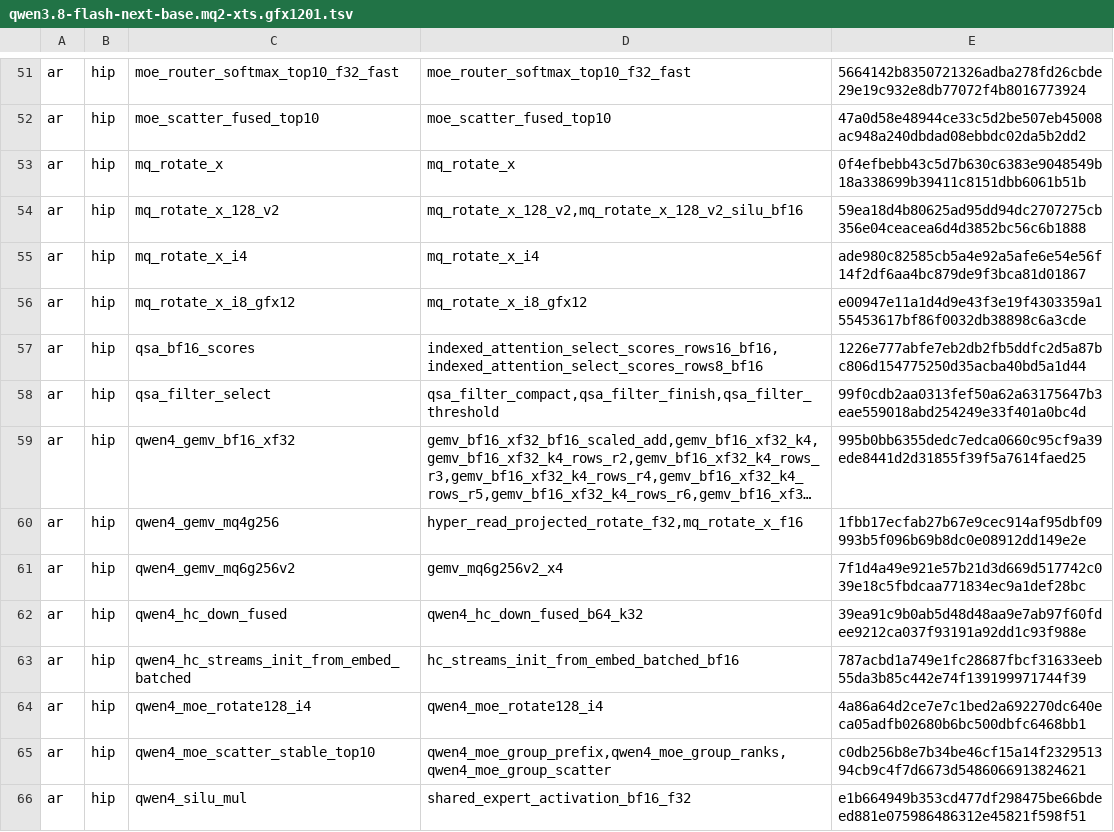
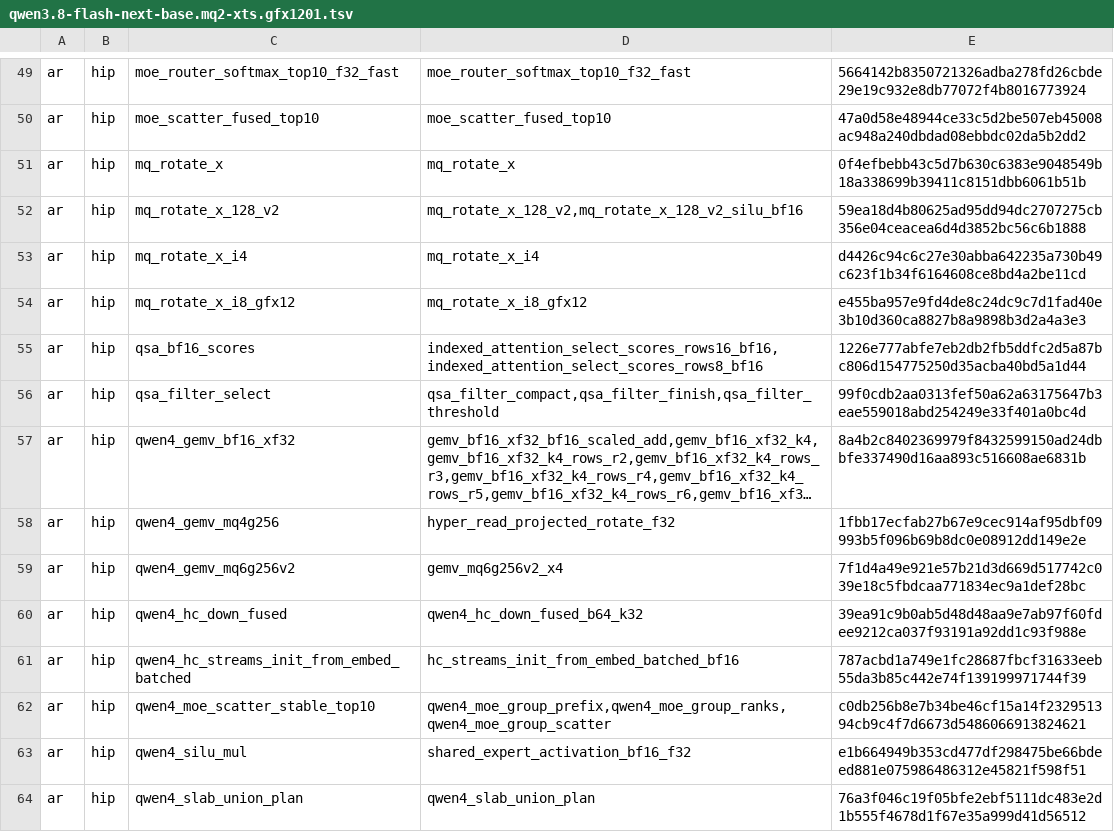
Before and after one commit to 13pgeiser/rdna4_engines, a TSV file: crates/rdna-compute/src/route_plans/qwen3.8-flash-next-base.mq2-xts.gfx1201.tsv, drawn as a sheet; only a part is shown, gaps mark what is left out; the shorter side is filled out with more unchanged rows; long unchanged cells end in …; removed rows and columns are numbered as before the commit, all else as after; the diff covers the shown part only; the diff names each change by its address in the sheet, - before the commit and + after, or states it on an @@ line.

Commit message:
route plans: re-walk the gfx1201 Flash-Next base MQ2 XTS plan on current beta
The walked model, qwen3.8-flash-next-base.mq2-xts (46,895,167,000 B, sha256 e2ba747485190da92cd7a36d3f56809e6db31a3ec328f5ab23e000275d798e57), had disappeared from the build host; it was re-pulled from hipfire-models/qwen3.8-flash-next with the hf CLI and verified against the recorded size and full sha256 (its .ple-q4 sidecar is a hard link to the shared q4 rows, fc78d30b...ee1e, as in the MQ4 stage). Walked with route_plan_walk.py (AR 637 + native MTP 230 requests, max_seq 131072, HIPFIRE_ROUTE_PLAN=0, empty private kernel cache) on a release daemon of beta 8949a6bea3 (fabric card C) and built with route_plan_build.py: AR 51 HIP + 10 embedded modules (146 symbols), native MTP 59 HIP + 10 embedded (175 symbols), 0 direct loads. The plan gains hc_row_fold, fn_gdn_dense_gate_i8 and the embedded moe_rotate_i4_pm_gfx1201 (now resolved by kernel_registry), carries the current int8 MQ6 PM image (t128x256 symbol set), and drops the kernels those routes replaced. Sealed replays (HIPFIRE_ROUTE_PLAN_SEAL=1, load + greedy generate + pp512, q8 and q4 PLE) preload and seal the 61-module plan with no unplanned kernel.

```diff
--- a/crates/rdna-compute/src/route_plans/qwen3.8-flash-next-base.mq2-xts.gfx1201.tsv
+++ b/crates/rdna-compute/src/route_plans/qwen3.8-flash-next-base.mq2-xts.gfx1201.tsv
-E53: ade980c82585cb5a4e92a5afe6e54e56f14f2df6aa4bc879de9f3bca81d01867
+E53: d4426c94c6c27e30abba642235a730b49c623f1b34f6164608ce8bd4a2be11cd
-E54: e00947e11a1d4d9e43f3e19f4303359a155453617bf86f0032db38898c6a3cde
+E54: e455ba957e9fd4de8c24dc9c7d1fad40e3b10d360ca8827b8a9898b3d2a4a3e3
-E57: 995b0bb6355dedc7edca0660c95cf9a39ede8441d2d31855f39f5a7614faed25
+E57: 8a4b2c8402369979f8432599150ad24dbbfe337490d16aa893c516608ae6831b
-D58: hyper_read_projected_rotate_f32,mq_rotate_x_f16
+D58: hyper_read_projected_rotate_f32
-row 64: ar | hip | qwen4_moe_rotate128_i4 | qwen4_moe_rotate128_i4 | 4a86a64d2ce7e7c1bed2a692270dc640eca05adfb02680b6bc500dbfc6468bb1
```
Also changed, not shown: 4 added rows, 8 removed rows and 30 edited cells elsewhere in this file, 2 other files.
